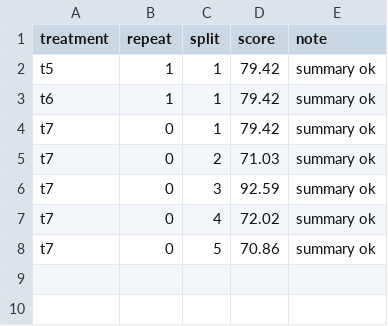
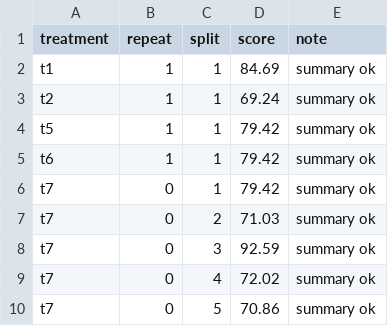
Before and after one commit to thedrummer46/CSC491-uproj-wine, a CSV file: results/scores/step1.csv, drawn as a sheet; the diff names each change by its address in the sheet, - before the commit and + after, or states it on an @@ line.

```diff
--- a/results/scores/step1.csv
+++ b/results/scores/step1.csv
+row 2: t1 | 1 | 1 | 84.69 | summary ok
+row 3: t2 | 1 | 1 | 69.24 | summary ok
```
Also changed, not shown: results/cost.csv, results/scores/step3.csv, 28 other files.
